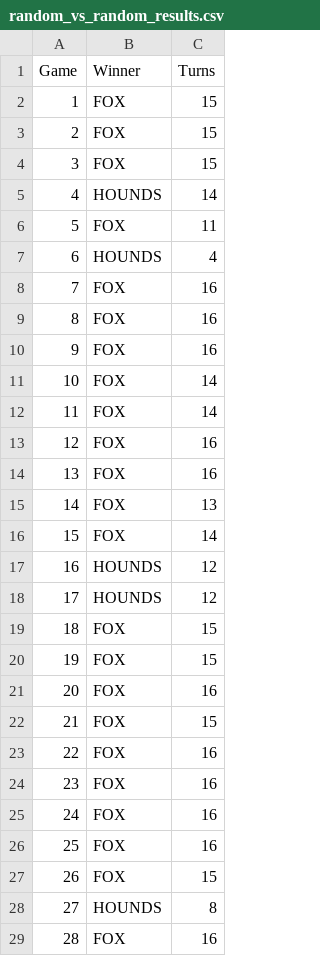
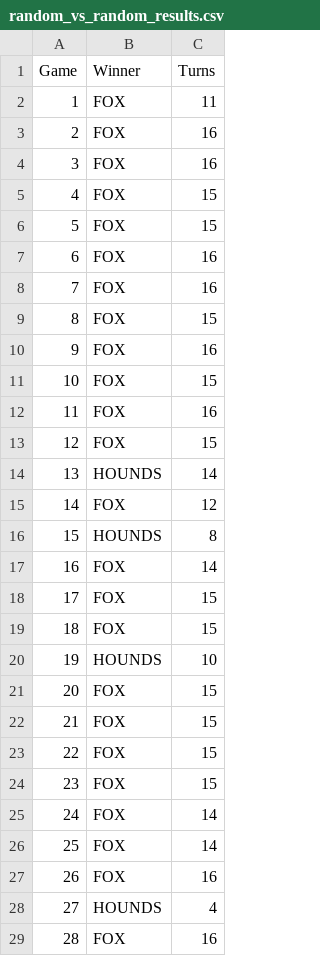
Before and after one commit to shelbybagwell/fox-and-hounds, a CSV file: random_vs_random_results.csv, drawn as a sheet; only a part is shown; the diff covers the shown part only.

```diff
--- a/random_vs_random_results.csv
+++ b/random_vs_random_results.csv
@@ -1,29 +1,29 @@
 Game,Winner,Turns
-1,FOX,15
-2,FOX,15
-3,FOX,15
-4,HOUNDS,14
-5,FOX,11
-6,HOUNDS,4
+1,FOX,11
+2,FOX,16
+3,FOX,16
+4,FOX,15
+5,FOX,15
+6,FOX,16
 7,FOX,16
-8,FOX,16
+8,FOX,15
 9,FOX,16
-10,FOX,14
-11,FOX,14
-12,FOX,16
-13,FOX,16
-14,FOX,13
-15,FOX,14
-16,HOUNDS,12
-17,HOUNDS,12
+10,FOX,15
+11,FOX,16
+12,FOX,15
+13,HOUNDS,14
+14,FOX,12
+15,HOUNDS,8
+16,FOX,14
+17,FOX,15
 18,FOX,15
-19,FOX,15
-20,FOX,16
+19,HOUNDS,10
+20,FOX,15
 21,FOX,15
-22,FOX,16
-23,FOX,16
-24,FOX,16
-25,FOX,16
-26,FOX,15
-27,HOUNDS,8
+22,FOX,15
+23,FOX,15
+24,FOX,14
+25,FOX,14
+26,FOX,16
+27,HOUNDS,4
 28,FOX,16
```
Also changed, not shown: 71 edited cells elsewhere in this file, dijkstras_vs_random_results.csv, 3 other files.
